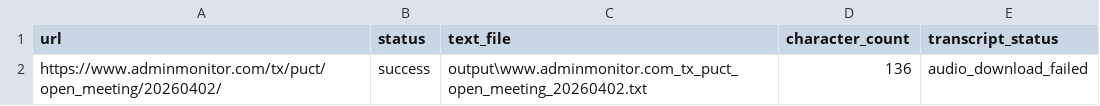
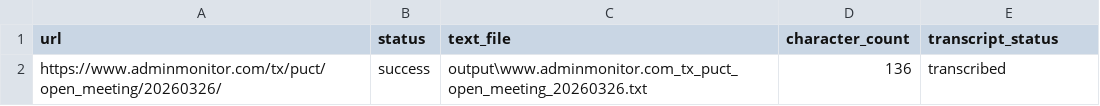
Before and after one commit to Yaw099/Web-Scraper, a CSV file: output/summary.csv, drawn as a sheet.

```diff
--- a/output/summary.csv
+++ b/output/summary.csv
@@ -1,2 +1,2 @@
 url,status,text_file,character_count,transcript_status
-https://www.adminmonitor.com/tx/puct/open_meeting/20260402/,success,output\www.adminmonitor.com_tx_puct_open_meeting_20260402.txt,136,audio_download_failed
+https://www.adminmonitor.com/tx/puct/open_meeting/20260326/,success,output\www.adminmonitor.com_tx_puct_open_meeting_20260326.txt,136,transcribed
```
Also changed, not shown: urls.csv, 7 other files.
